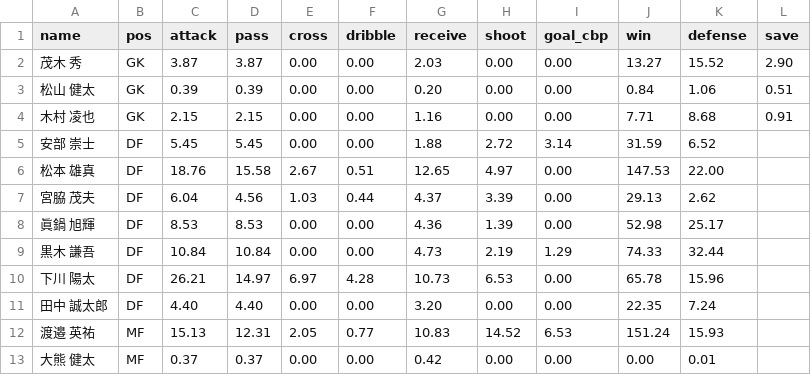
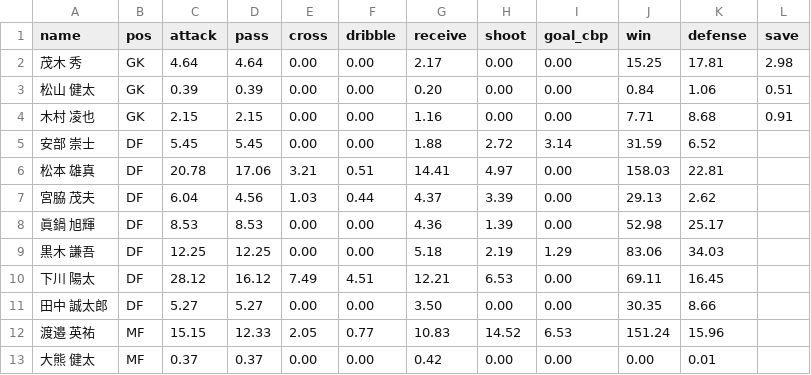
Before and after one commit to roastia/tegevajaro-stats, a CSV file: src/data/cbp.csv, drawn as a sheet; only a part is shown; the diff covers the shown part only.

```diff
--- a/src/data/cbp.csv
+++ b/src/data/cbp.csv
@@ -1,3 +1,3 @@
 name,pos,attack,pass,cross,dribble,receive,shoot,goal_cbp,win,defense,save
-茂木 秀,GK,3.87,3.87,0.00,0.00,2.03,0.00,0.00,13.27,15.52,2.90
+茂木 秀,GK,4.64,4.64,0.00,0.00,2.17,0.00,0.00,15.25,17.81,2.98
 松山 健太,GK,0.39,0.39,0.00,0.00,0.20,0.00,0.00,0.84,1.06,0.51
@@ -5,9 +5,9 @@ name,pos,attack,pass,cross,dribble,receive,shoot,goal_cbp,win,defense,save
 安部 崇士,DF,5.45,5.45,0.00,0.00,1.88,2.72,3.14,31.59,6.52,
-松本 雄真,DF,18.76,15.58,2.67,0.51,12.65,4.97,0.00,147.53,22.00,
+松本 雄真,DF,20.78,17.06,3.21,0.51,14.41,4.97,0.00,158.03,22.81,
 宮脇 茂夫,DF,6.04,4.56,1.03,0.44,4.37,3.39,0.00,29.13,2.62,
 眞鍋 旭輝,DF,8.53,8.53,0.00,0.00,4.36,1.39,0.00,52.98,25.17,
-黒木 謙吾,DF,10.84,10.84,0.00,0.00,4.73,2.19,1.29,74.33,32.44,
-下川 陽太,DF,26.21,14.97,6.97,4.28,10.73,6.53,0.00,65.78,15.96,
-田中 誠太郎,DF,4.40,4.40,0.00,0.00,3.20,0.00,0.00,22.35,7.24,
-渡邉 英祐,MF,15.13,12.31,2.05,0.77,10.83,14.52,6.53,151.24,15.93,
+黒木 謙吾,DF,12.25,12.25,0.00,0.00,5.18,2.19,1.29,83.06,34.03,
+下川 陽太,DF,28.12,16.12,7.49,4.51,12.21,6.53,0.00,69.11,16.45,
+田中 誠太郎,DF,5.27,5.27,0.00,0.00,3.50,0.00,0.00,30.35,8.66,
+渡邉 英祐,MF,15.15,12.33,2.05,0.77,10.83,14.52,6.53,151.24,15.96,
 大熊 健太,MF,0.37,0.37,0.00,0.00,0.42,0.00,0.00,0.00,0.01,
```
Also changed, not shown: 48 edited cells elsewhere in this file, src/data/pass_pairs.csv, src/data/players.csv, 5 other files.
